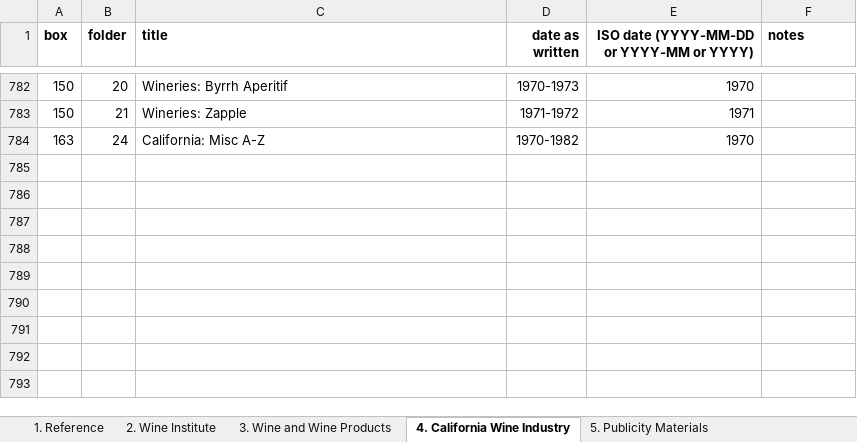
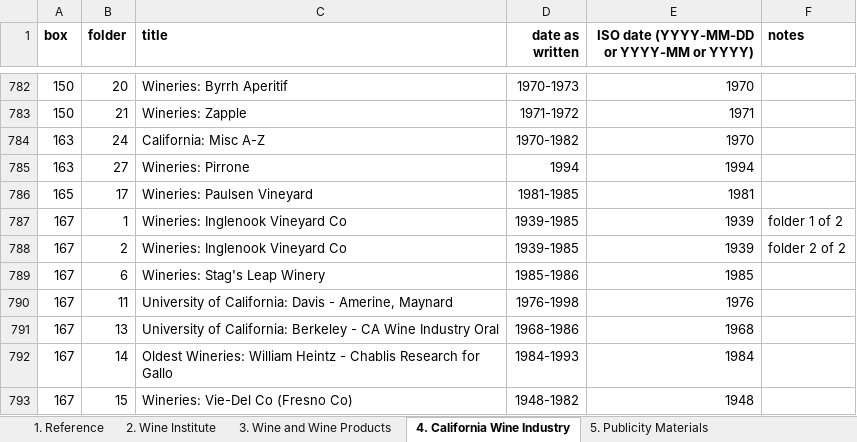
Before and after one commit to lizcphillips/UCD-WineInstitute, an Excel workbook: Wine Institute Records box list.xlsx, sheet 4. California Wine Industry, drawn as a sheet; only a part is shown, gaps mark what is left out; values as stored, in another font and other column widths than the file's, no borders; the diff names each change by its address in the sheet, - before the commit and + after, or states it on an @@ line.

```diff
--- a/Wine Institute Records box list.xlsx (sheet 4. California Wine Industry)
+++ b/Wine Institute Records box list.xlsx (sheet 4. California Wine Industry)
+row 785: 163 | 27 | Wineries: Pirrone | 1994 | 1994
+row 786: 165 | 17 | Wineries: Paulsen Vineyard | 1981-1985 | 1981
+row 787: 167 | 1 | Wineries: Inglenook Vineyard Co | 1939-1985 | 1939 | folder 1 of 2
+row 788: 167 | 2 | Wineries: Inglenook Vineyard Co | 1939-1985 | 1939 | folder 2 of 2
+row 789: 167 | 6 | Wineries: Stag's Leap Winery | 1985-1986 | 1985
+row 790: 167 | 11 | University of California: Davis - Amerine, Maynard | 1976-1998 | 1976
+row 791: 167 | 13 | University of California: Berkeley - CA Wine Industry Oral | 1968-1986 | 1968
+row 792: 167 | 14 | Oldest Wineries: William Heintz - Chablis Research for Gallo | 1984-1993 | 1984
+row 793: 167 | 15 | Wineries: Vie-Del Co (Fresno Co) | 1948-1982 | 1948
```
Also changed, not shown: sheet 1. Reference, sheet 2. Wine Institute, sheet 8. Viticulture and Enology, sheet 6. International Wine Industry, sheet 5. Publicity Materials.
